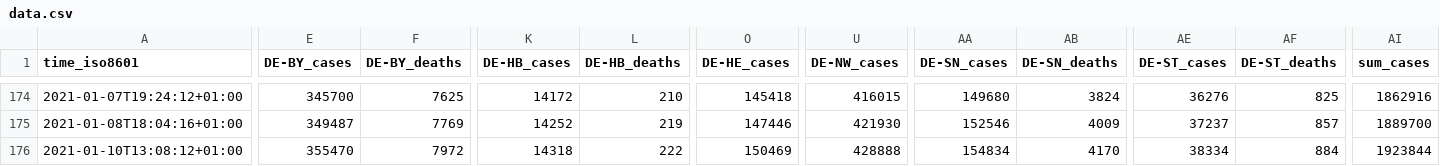
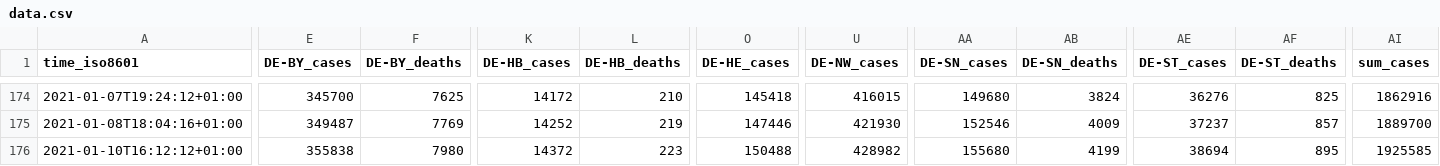
Before and after one commit to bxabi/corona, a CSV file: data/Germany/data.csv, drawn as a sheet; only a part is shown, gaps mark what is left out; the diff covers the shown part only; the diff names each change by its address in the sheet, - before the commit and + after, or states it on an @@ line.

Commit message:
Germany data updated to 2021-01-10

```diff
--- a/data/Germany/data.csv
+++ b/data/Germany/data.csv
-A176 (time_iso8601): 2021-01-10T13:08:12+01:00
+A176 (time_iso8601): 2021-01-10T16:12:12+01:00
-E176 (DE-BY_cases): 355470
+E176 (DE-BY_cases): 355838
-F176 (DE-BY_deaths): 7972
+F176 (DE-BY_deaths): 7980
-K176 (DE-HB_cases): 14318
+K176 (DE-HB_cases): 14372
-L176 (DE-HB_deaths): 222
+L176 (DE-HB_deaths): 223
-O176 (DE-HE_cases): 150469
+O176 (DE-HE_cases): 150488
-U176 (DE-NW_cases): 428888
+U176 (DE-NW_cases): 428982
-AA176 (DE-SN_cases): 154834
+AA176 (DE-SN_cases): 155680
-AB176 (DE-SN_deaths): 4170
+AB176 (DE-SN_deaths): 4199
-AE176 (DE-ST_cases): 38334
+AE176 (DE-ST_cases): 38694
-AF176 (DE-ST_deaths): 884
+AF176 (DE-ST_deaths): 895
-AI176 (sum_cases): 1923844
+AI176 (sum_cases): 1925585
```
Also changed, not shown: 1 edited cell elsewhere in this file.
